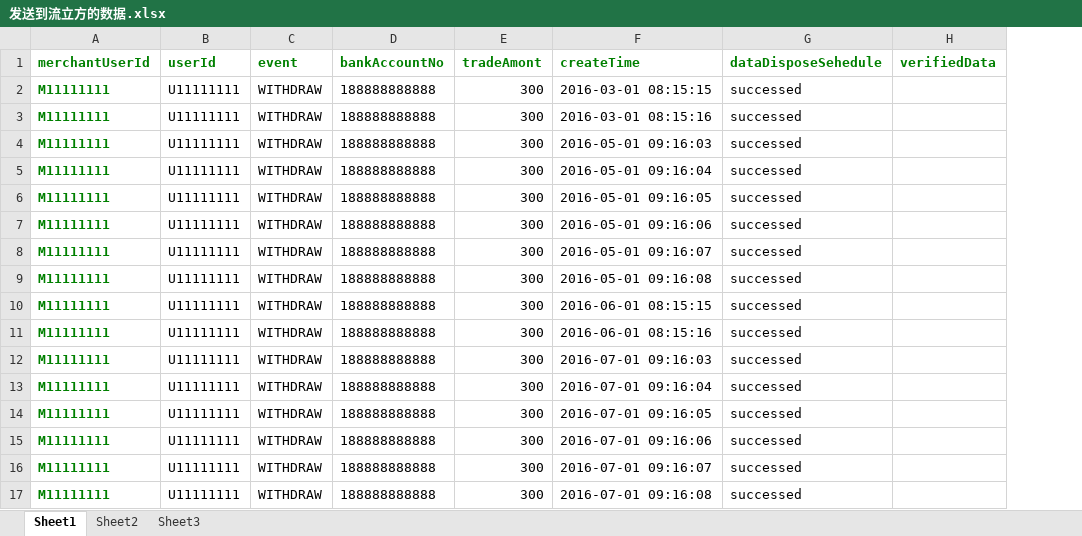
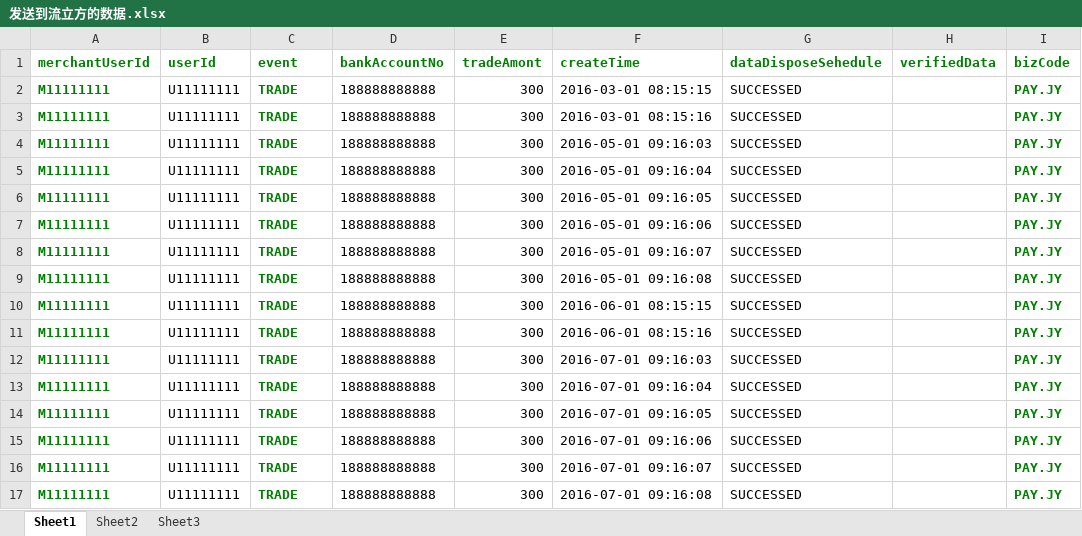
Before and after one commit to hkaitao/test, an Excel workbook: test-main/src/main/resources/rule1/发送到流立方的数据.xlsx, sheet Sheet1, drawn as a sheet; values as stored, in another font and other column widths than the file's, no borders; the diff names each change by its address in the sheet, - before the commit and + after, or states it on an @@ line.

```diff
--- a/test-main/src/main/resources/rule1/发送到流立方的数据.xlsx (sheet Sheet1)
+++ b/test-main/src/main/resources/rule1/发送到流立方的数据.xlsx (sheet Sheet1)
+column I (bizCode), rows 2-17: all PAY.JY
-C2:C17 (event): WITHDRAW
+C2:C17 (event): TRADE
@@ C2:C17 bold: off → on, text colour: black → #008000 @@
-G2:G17 (dataDisposeSehedule): successed
+G2:G17 (dataDisposeSehedule): SUCCESSED
```
Also changed, not shown: test-main/src/main/resources/rule3/发送到流立方的数据.xlsx, test-main/src/main/resources/rule4/发送到流立方的数据.xlsx, 16 other files.
